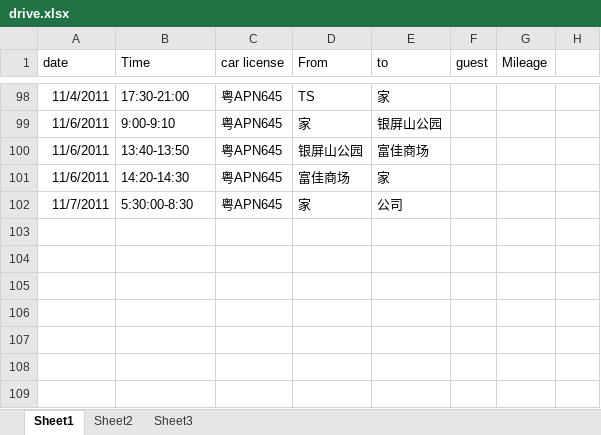
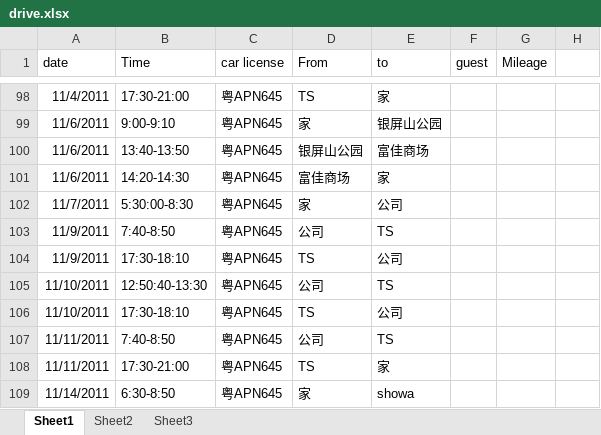
Before and after one commit to hubshi/liferecord, an Excel workbook: history/drive.xlsx, sheet Sheet1, drawn as a sheet; only a part is shown, gaps mark what is left out; values as stored, in another font and other column widths than the file's, no borders; the diff names each change by its address in the sheet, - before the commit and + after, or states it on an @@ line.

```diff
--- a/history/drive.xlsx (sheet Sheet1)
+++ b/history/drive.xlsx (sheet Sheet1)
+row 103: 11/9/2011 | 7:40-8:50 | 粤APN645 | 公司 | TS
+row 104: 11/9/2011 | 17:30-18:10 | 粤APN645 | TS | 公司
+row 105: 11/10/2011 | 12:50:40-13:30 | 粤APN645 | 公司 | TS
+row 106: 11/10/2011 | 17:30-18:10 | 粤APN645 | TS | 公司
+row 107: 11/11/2011 | 7:40-8:50 | 粤APN645 | 公司 | TS
+row 108: 11/11/2011 | 17:30-21:00 | 粤APN645 | TS | 家
+row 109: 11/14/2011 | 6:30-8:50 | 粤APN645 | 家 | showa
```
Also changed, not shown: history/schedule.xlsx, 1 other file.
